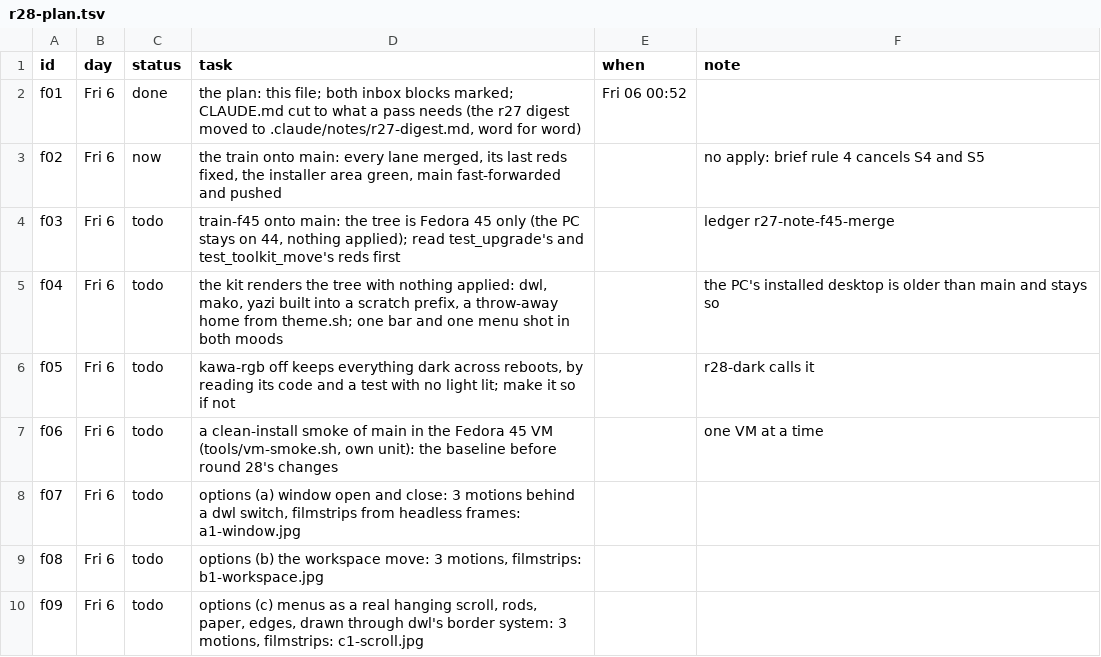
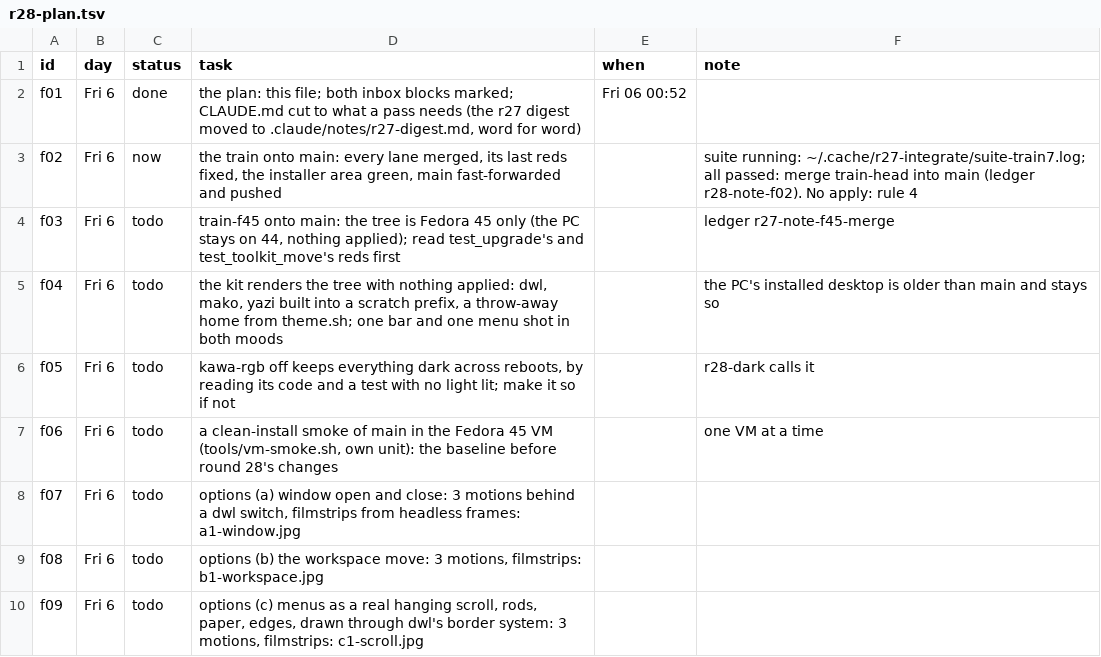
Before and after one commit to MoeDia/fedokawaii, a TSV file: .claude/notes/r28-plan.tsv, drawn as a sheet; only a part is shown.

```diff
--- a/.claude/notes/r28-plan.tsv
+++ b/.claude/notes/r28-plan.tsv
@@ -2,3 +2,3 @@ id	day	status	task	when	note
 f01	Fri 6	done	the plan: this file; both inbox blocks marked; CLAUDE.md cut to what a pass needs (the r27 digest moved to .claude/notes/r27-digest.md, word for word)	Fri 06 00:52	
-f02	Fri 6	now	the train onto main: every lane merged, its last reds fixed, the installer area green, main fast-forwarded and pushed		no apply: brief rule 4 cancels S4 and S5
+f02	Fri 6	now	the train onto main: every lane merged, its last reds fixed, the installer area green, main fast-forwarded and pushed		suite running: ~/.cache/r27-integrate/suite-train7.log; all passed: merge train-head into main (ledger r28-note-f02). No apply: rule 4
 f03	Fri 6	todo	train-f45 onto main: the tree is Fedora 45 only (the PC stays on 44, nothing applied); read test_upgrade's and test_toolkit_move's reds first		ledger r27-note-f45-merge
```
Also changed, not shown: 1 other file.
